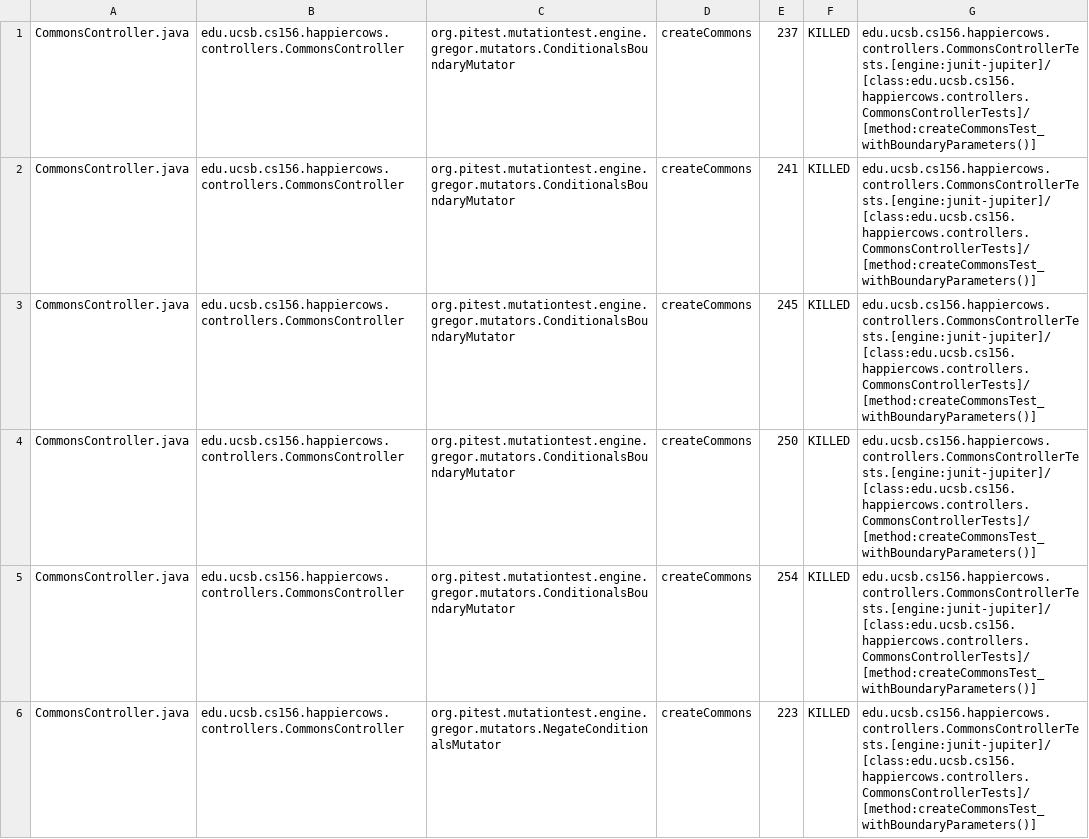
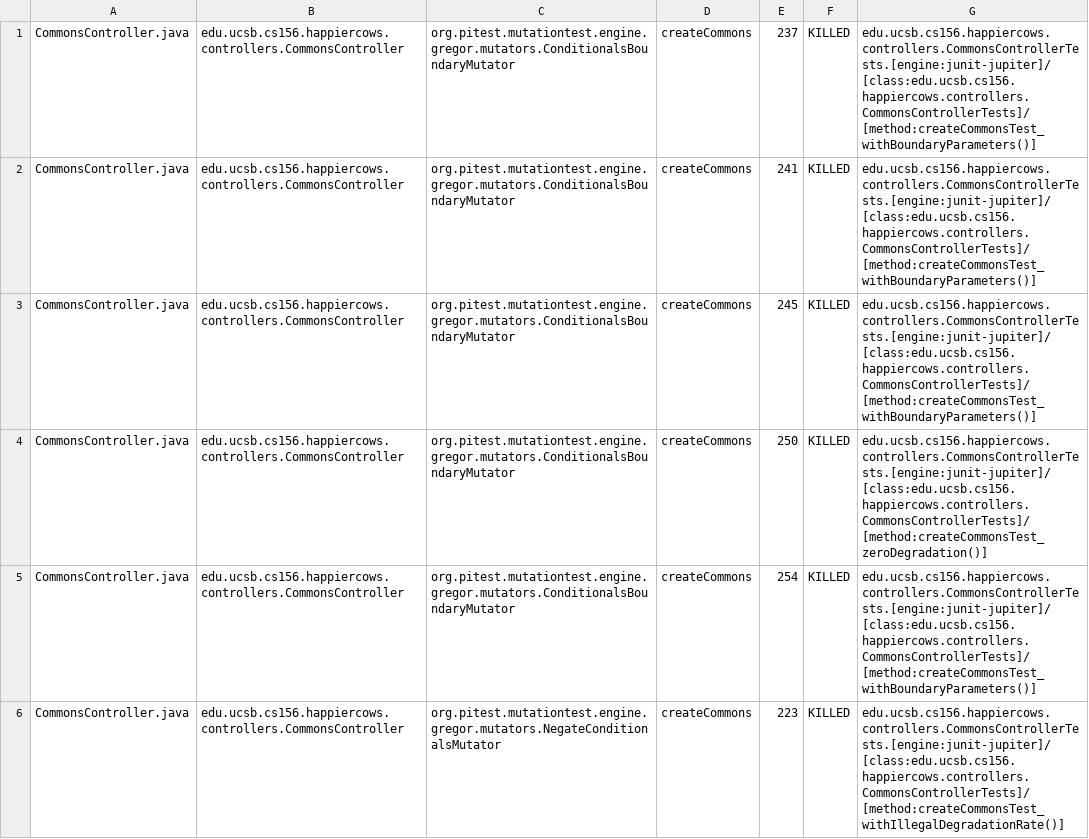
Before and after one commit to ucsb-cs156-w24/proj-happy-cows-w24-4pm-4, a CSV file: prs/24/pitest/mutations.csv, drawn as a sheet; only a part is shown; the diff covers the shown part only.

Commit message:
Deploying to gh-pages from @ ucsb-cs156-w24/proj-happy-cows-w24-4pm-4@dc92c3c1daef27675afce64a0169fcfc3af6d00b 🚀

```diff
--- a/prs/24/pitest/mutations.csv
+++ b/prs/24/pitest/mutations.csv
@@ -3,4 +3,4 @@ CommonsController.java,edu.ucsb.cs156.happiercows.controllers.CommonsController,
 CommonsController.java,edu.ucsb.cs156.happiercows.controllers.CommonsController,org.pitest.mutationtest.engine.gregor.mutators.ConditionalsBoundaryMutator,createCommons,245,KILLED,edu.ucsb.cs156.happiercows.controllers.CommonsControllerTests.[engine:junit-jupiter]/[class:edu.ucsb.cs156.happiercows.controllers.CommonsControllerTests]/[method:createCommonsTest_withBoundaryParameters()]
-CommonsController.java,edu.ucsb.cs156.happiercows.controllers.CommonsController,org.pitest.mutationtest.engine.gregor.mutators.ConditionalsBoundaryMutator,createCommons,250,KILLED,edu.ucsb.cs156.happiercows.controllers.CommonsControllerTests.[engine:junit-jupiter]/[class:edu.ucsb.cs156.happiercows.controllers.CommonsControllerTests]/[method:createCommonsTest_withBoundaryParameters()]
+CommonsController.java,edu.ucsb.cs156.happiercows.controllers.CommonsController,org.pitest.mutationtest.engine.gregor.mutators.ConditionalsBoundaryMutator,createCommons,250,KILLED,edu.ucsb.cs156.happiercows.controllers.CommonsControllerTests.[engine:junit-jupiter]/[class:edu.ucsb.cs156.happiercows.controllers.CommonsControllerTests]/[method:createCommonsTest_zeroDegradation()]
 CommonsController.java,edu.ucsb.cs156.happiercows.controllers.CommonsController,org.pitest.mutationtest.engine.gregor.mutators.ConditionalsBoundaryMutator,createCommons,254,KILLED,edu.ucsb.cs156.happiercows.controllers.CommonsControllerTests.[engine:junit-jupiter]/[class:edu.ucsb.cs156.happiercows.controllers.CommonsControllerTests]/[method:createCommonsTest_withBoundaryParameters()]
-CommonsController.java,edu.ucsb.cs156.happiercows.controllers.CommonsController,org.pitest.mutationtest.engine.gregor.mutators.NegateConditionalsMutator,createCommons,223,KILLED,edu.ucsb.cs156.happiercows.controllers.CommonsControllerTests.[engine:junit-jupiter]/[class:edu.ucsb.cs156.happiercows.controllers.CommonsControllerTests]/[method:createCommonsTest_withBoundaryParameters()]
+CommonsController.java,edu.ucsb.cs156.happiercows.controllers.CommonsController,org.pitest.mutationtest.engine.gregor.mutators.NegateConditionalsMutator,createCommons,223,KILLED,edu.ucsb.cs156.happiercows.controllers.CommonsControllerTests.[engine:junit-jupiter]/[class:edu.ucsb.cs156.happiercows.controllers.CommonsControllerTests]/[method:createCommonsTest_withIllegalDegradationRate()]
```
Also changed, not shown: 2 added rows and 109 edited cells elsewhere in this file, 49 other files.
